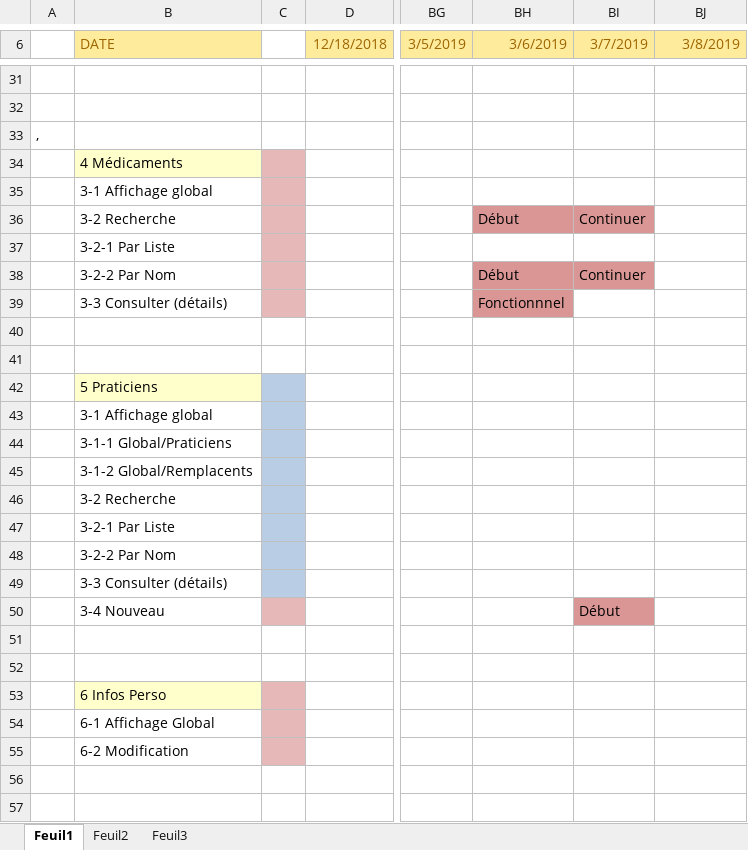
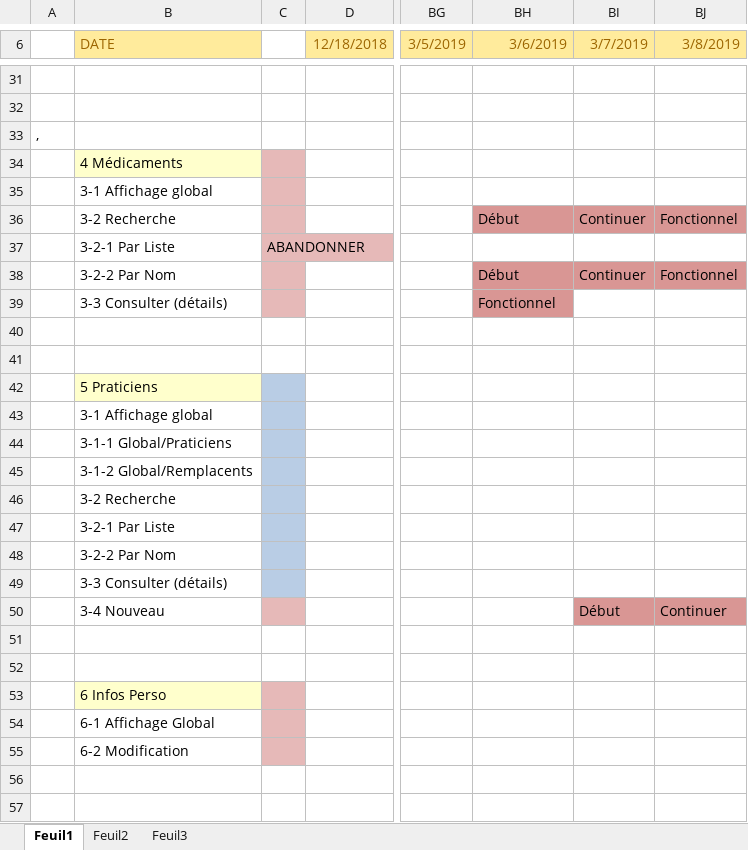
Before and after one commit to darslan91/GSB3, an Excel workbook: Ajout/docs add/calendrier_previsionnel_gsb3.xlsx, sheet Feuil1, drawn as a sheet; only a part is shown, gaps mark what is left out; values as stored, in another font and other column widths than the file's, no borders; charts and pictures not drawn; the diff names each change by its address in the sheet, - before the commit and + after, or states it on an @@ line.

Commit message:
08/02/2019
/* ---------- VUE ---------- */
- Faire fonctionner le bouton de validation de la recherche
- Affichage des resultat de cette recherche
- Ajout d'un ; manquant
- Label nom recherché :

/* ---------- CONTROLLEUR ----------- */
- Modification règle
-Test du If ligne par ligne

/* ---------- MODELE ---------- */
- Création de deux tableaux pour faire une liste
- modification de la requête

/* ----------- DOCUMENT  ----------- */
- MAJ du calendrier excel

```diff
--- a/Ajout/docs add/calendrier_previsionnel_gsb3.xlsx (sheet Feuil1)
+++ b/Ajout/docs add/calendrier_previsionnel_gsb3.xlsx (sheet Feuil1)
-BJ36 (3/8/2019): (empty)
+BJ36 (3/8/2019): Fonctionnel
-BJ36 fill: none
+BJ36 fill: #D99694
-C37: (empty)
+C37: ABANDONNER
-BJ38 (3/8/2019): (empty)
+BJ38 (3/8/2019): Fonctionnel
-BJ38 fill: none
+BJ38 fill: #D99694
-BH39 (3/6/2019): Fonctionnnel
+BH39 (3/6/2019): Fonctionnel
-BJ50 (3/8/2019): (empty)
+BJ50 (3/8/2019): Continuer
-BJ50 fill: none
+BJ50 fill: #D99694
```
Also changed, not shown: charts or pictures, 5 other files.
